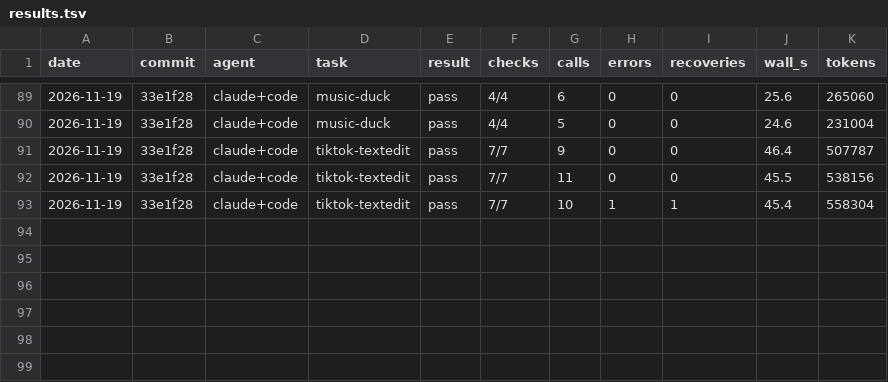
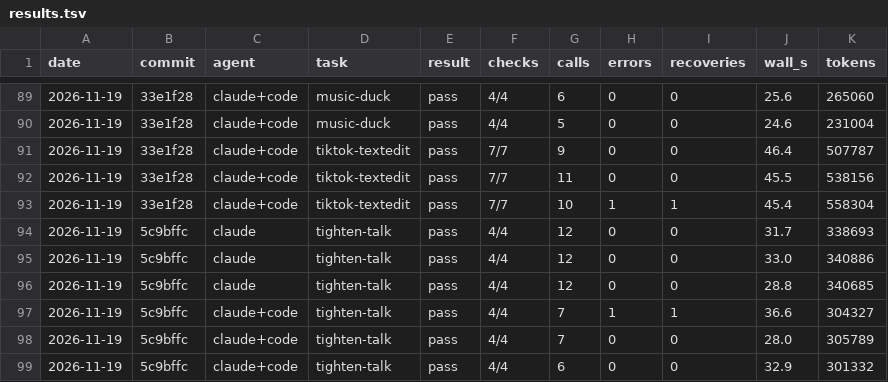
Before and after one commit to olegpustovit/splice, a TSV file: evals/results.tsv, drawn as a sheet; only a part is shown, gaps mark what is left out; the diff names each change by its address in the sheet, - before the commit and + after, or states it on an @@ line.

Commit message:
code.run: the first project opened and session started become defaults
Friction from the confirmation re-run: after splice.project.info({path})
in a program, splice.timeline.snapshot({}) failed with Missing projectId.
splice.projectId and splice.sessionId now follow the context. The re-run
(tighten-talk, both arms, 6/6 pass) no longer files the captions-after-cut
or project-duration reports fixed in 3a99937.

```diff
--- a/evals/results.tsv
+++ b/evals/results.tsv
+row 94: 2026-11-19 | 5c9bffc | claude | tighten-talk | pass | 4/4 | 12 | 0 | 0 | 31.7 | 338693
+row 95: 2026-11-19 | 5c9bffc | claude | tighten-talk | pass | 4/4 | 12 | 0 | 0 | 33.0 | 340886
+row 96: 2026-11-19 | 5c9bffc | claude | tighten-talk | pass | 4/4 | 12 | 0 | 0 | 28.8 | 340685
+row 97: 2026-11-19 | 5c9bffc | claude+code | tighten-talk | pass | 4/4 | 7 | 1 | 1 | 36.6 | 304327
+row 98: 2026-11-19 | 5c9bffc | claude+code | tighten-talk | pass | 4/4 | 7 | 0 | 0 | 28.0 | 305789
+row 99: 2026-11-19 | 5c9bffc | claude+code | tighten-talk | pass | 4/4 | 6 | 0 | 0 | 32.9 | 301332
```
Also changed, not shown: 5 other files.
